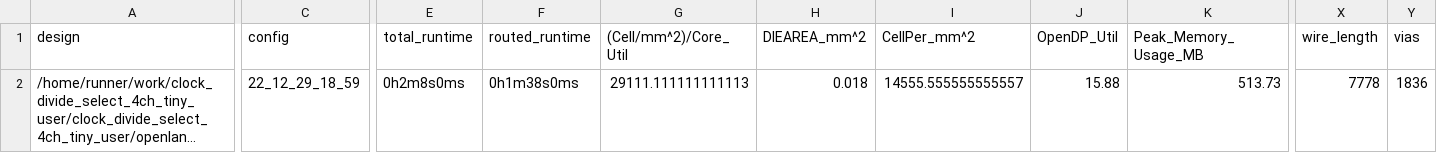
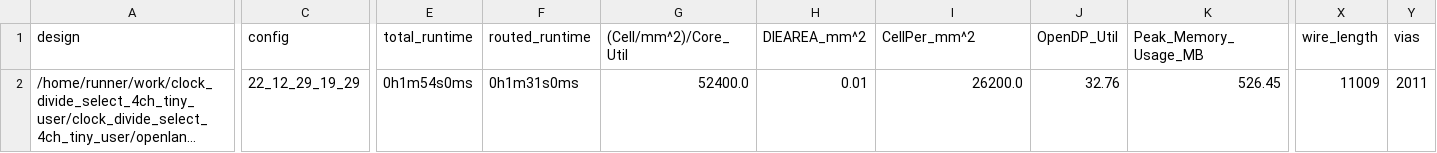
Before and after one commit to t-sasatani/-clock_divide_select_4ch_tiny_user, a CSV file: signoff/tiny_user_project/metrics.csv, drawn as a sheet; only a part is shown, gaps mark what is left out; long unchanged cells end in …; the diff covers the shown part only; the diff names each change by its address in the sheet, - before the commit and + after, or states it on an @@ line.

Commit message:
harden project [skip ci]

```diff
--- a/signoff/tiny_user_project/metrics.csv
+++ b/signoff/tiny_user_project/metrics.csv
-C2 (config): 22_12_29_18_59
+C2 (config): 22_12_29_19_29
-E2 (total_runtime): 0h2m8s0ms
+E2 (total_runtime): 0h1m54s0ms
-F2 (routed_runtime): 0h1m38s0ms
+F2 (routed_runtime): 0h1m31s0ms
-G2 ((Cell/mm^2)/Core_Util): 29111.111111111113
+G2 ((Cell/mm^2)/Core_Util): 52400.0
-H2 (DIEAREA_mm^2): 0.018
+H2 (DIEAREA_mm^2): 0.01
-I2 (CellPer_mm^2): 14555.555555555557
+I2 (CellPer_mm^2): 26200.0
-J2 (OpenDP_Util): 15.88
+J2 (OpenDP_Util): 32.76
-K2 (Peak_Memory_Usage_MB): 513.73
+K2 (Peak_Memory_Usage_MB): 526.45
-X2 (wire_length): 7778
+X2 (wire_length): 11009
-Y2 (vias): 1836
+Y2 (vias): 2011
```
Also changed, not shown: 14 edited cells elsewhere in this file, signoff/user_project_wrapper/metrics.csv, 31 other files.
